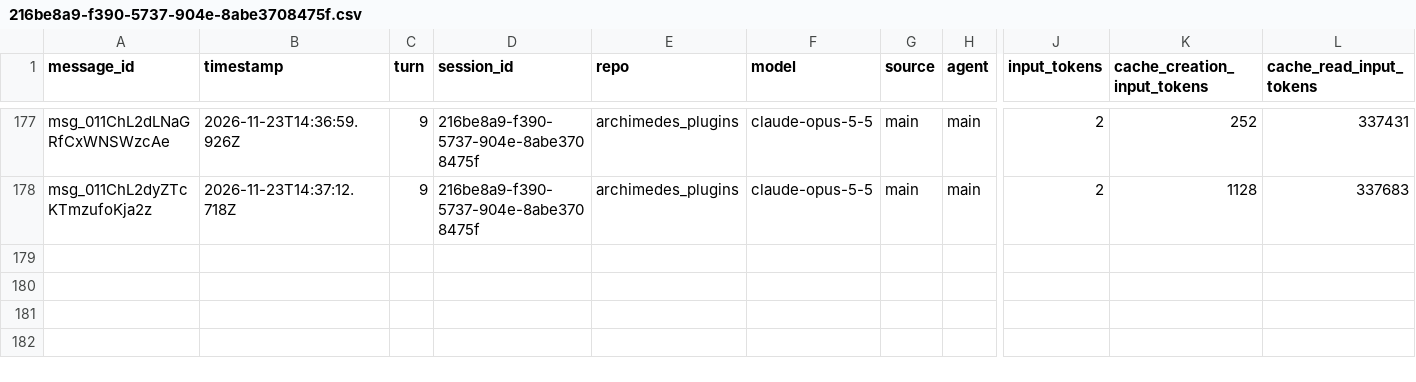
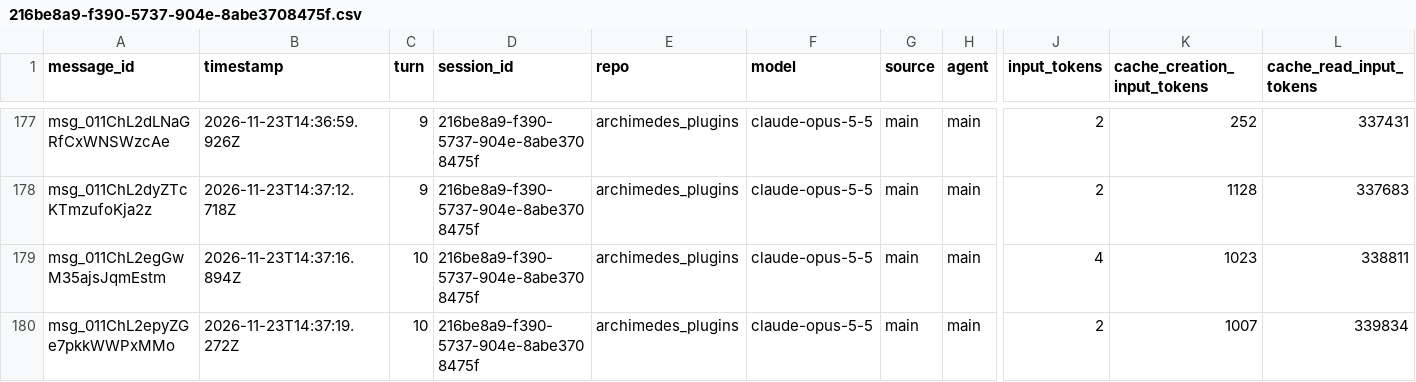
Before and after one commit to rhope-ops/archimedes_plugins, a CSV file: sessions/216be8a9-f390-5737-904e-8abe3708475f.csv, drawn as a sheet; only a part is shown, gaps mark what is left out; rows hold the shown columns only; the diff names each change by its address in the sheet, - before the commit and + after, or states it on an @@ line.

```diff
--- a/sessions/216be8a9-f390-5737-904e-8abe3708475f.csv
+++ b/sessions/216be8a9-f390-5737-904e-8abe3708475f.csv
+row 179: msg_011ChL2egGwM35ajsJqmEstm | 2026-11-23T14:37:16.894Z | 10 | 216be8a9-f390-5737-904e-8abe3708475f | archimedes_plugins | claude-opus-5-5 | main | main | 4 | 1023 | 338811
+row 180: msg_011ChL2epyZGe7pkkWWPxMMo | 2026-11-23T14:37:19.272Z | 10 | 216be8a9-f390-5737-904e-8abe3708475f | archimedes_plugins | claude-opus-5-5 | main | main | 2 | 1007 | 339834
```
